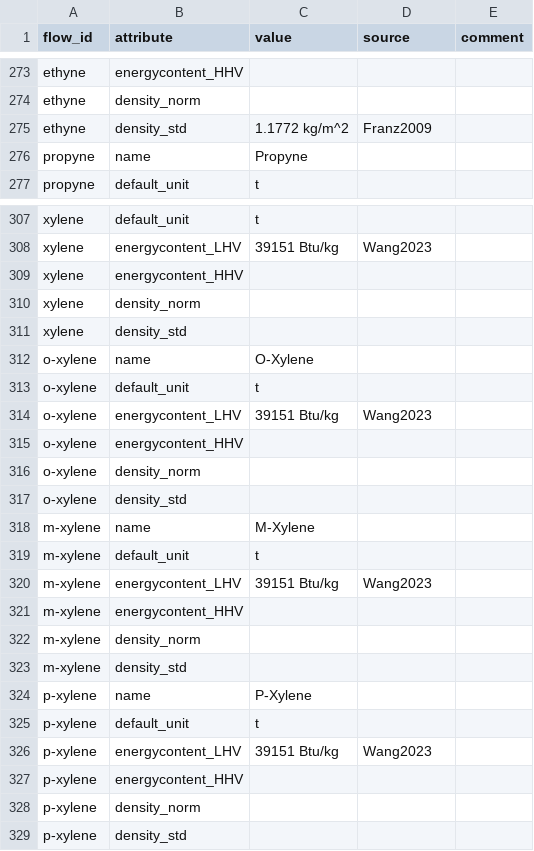
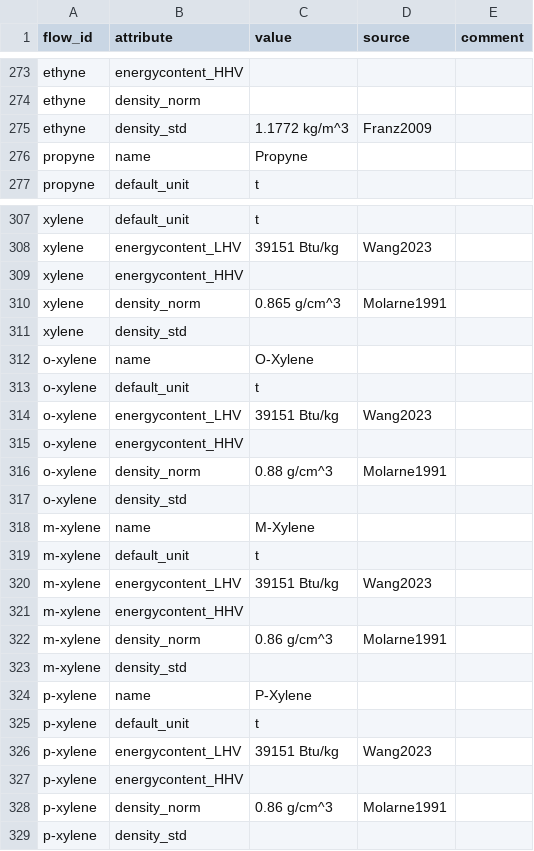
Before and after one commit to PhilippVerpoort/posted, a CSV file: inst/extdata/database/flow_types.csv, drawn as a sheet; only a part is shown, gaps mark what is left out; the diff covers the shown part only.

Commit message:
added new density values from Chemsafe database

```diff
--- a/inst/extdata/database/flow_types.csv
+++ b/inst/extdata/database/flow_types.csv
@@ -274,3 +274,3 @@ ethyne,energycontent_HHV,,,
 ethyne,density_norm,,,
-ethyne,density_std,1.1772 kg/m^2,Franz2009,
+ethyne,density_std,1.1772 kg/m^3,Franz2009,
 propyne,name,Propyne,,
@@ -309,3 +309,3 @@ xylene,energycontent_LHV,39151 Btu/kg,Wang2023,
 xylene,energycontent_HHV,,,
-xylene,density_norm,,,
+xylene,density_norm,0.865 g/cm^3,Molarne1991,
 xylene,density_std,,,
@@ -315,3 +315,3 @@ o-xylene,energycontent_LHV,39151 Btu/kg,Wang2023,
 o-xylene,energycontent_HHV,,,
-o-xylene,density_norm,,,
+o-xylene,density_norm,0.88 g/cm^3,Molarne1991,
 o-xylene,density_std,,,
@@ -321,3 +321,3 @@ m-xylene,energycontent_LHV,39151 Btu/kg,Wang2023,
 m-xylene,energycontent_HHV,,,
-m-xylene,density_norm,,,
+m-xylene,density_norm,0.86 g/cm^3,Molarne1991,
 m-xylene,density_std,,,
@@ -327,3 +327,3 @@ p-xylene,energycontent_LHV,39151 Btu/kg,Wang2023,
 p-xylene,energycontent_HHV,,,
-p-xylene,density_norm,,,
+p-xylene,density_norm,0.86 g/cm^3,Molarne1991,
 p-xylene,density_std,,,
```
Also changed, not shown: 23 edited cells elsewhere in this file, 1 other file.
